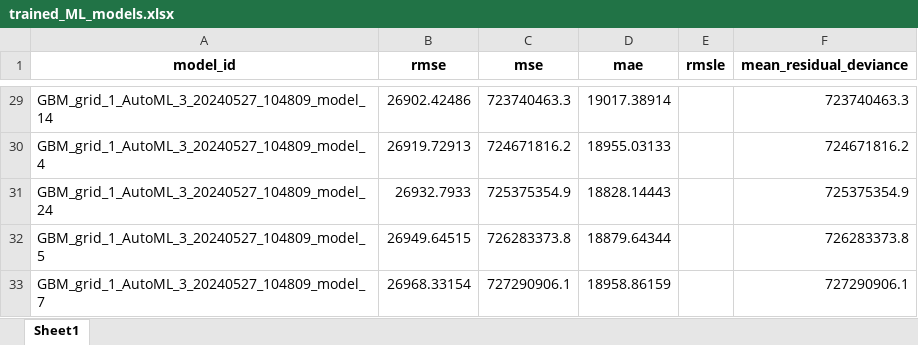
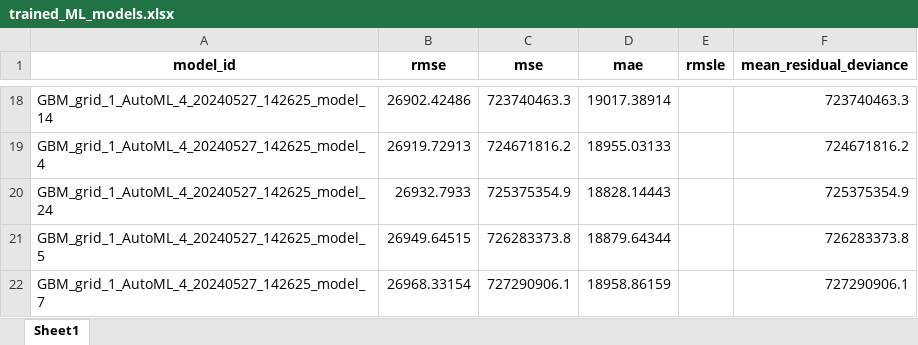
Before and after one commit to mischahaenen/SBD3, an Excel workbook: 3.Applied-Supervised-Learning-Groupwork/trained_ML_models.xlsx, sheet Sheet1, drawn as a sheet; only a part is shown, gaps mark what is left out; values as stored, in another font and other column widths than the file's, no borders; addresses are those after the commit; the diff covers the shown part only; the diff names each change by its address in the sheet, - before the commit and + after, or states it on an @@ line.

```diff
--- a/3.Applied-Supervised-Learning-Groupwork/trained_ML_models.xlsx (sheet Sheet1)
+++ b/3.Applied-Supervised-Learning-Groupwork/trained_ML_models.xlsx (sheet Sheet1)
-A18 (model_id): GBM_grid_1_AutoML_3_20240527_104809_model_14
+A18 (model_id): GBM_grid_1_AutoML_4_20240527_142625_model_14
-A19 (model_id): GBM_grid_1_AutoML_3_20240527_104809_model_4
+A19 (model_id): GBM_grid_1_AutoML_4_20240527_142625_model_4
-A20 (model_id): GBM_grid_1_AutoML_3_20240527_104809_model_24
+A20 (model_id): GBM_grid_1_AutoML_4_20240527_142625_model_24
-A21 (model_id): GBM_grid_1_AutoML_3_20240527_104809_model_5
+A21 (model_id): GBM_grid_1_AutoML_4_20240527_142625_model_5
-A22 (model_id): GBM_grid_1_AutoML_3_20240527_104809_model_7
+A22 (model_id): GBM_grid_1_AutoML_4_20240527_142625_model_7
```
Also changed, not shown: other rows of this sheet, 11 other files.
